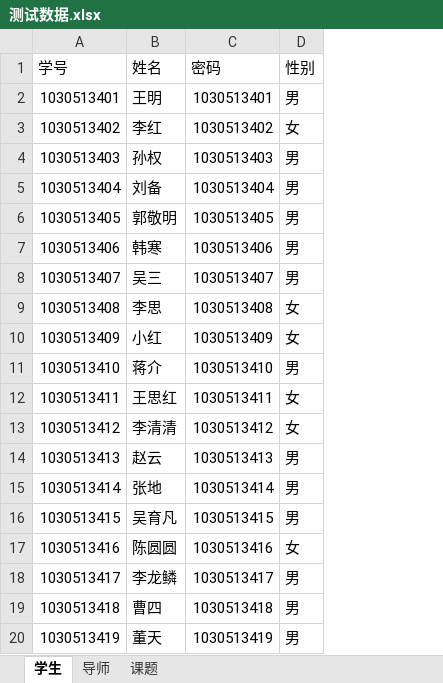
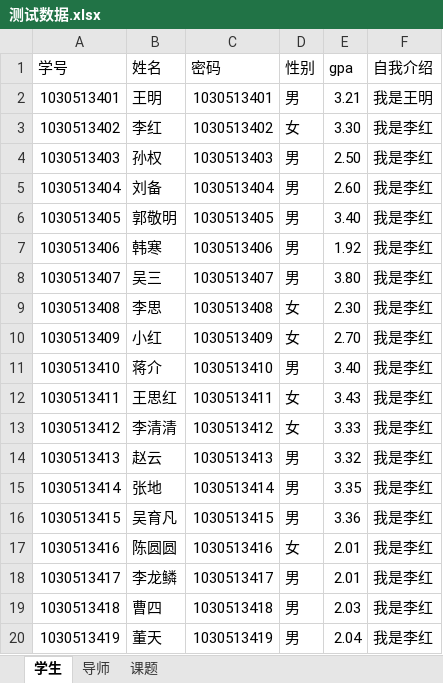
Before and after one commit to WyvonJ/GDMS, an Excel workbook: server/initialdata/测试数据.xlsx, sheet 学生, drawn as a sheet; values as stored, in another font and other column widths than the file's, no borders; the diff names each change by its address in the sheet, - before the commit and + after, or states it on an @@ line.

```diff
--- a/server/initialdata/测试数据.xlsx (sheet 学生)
+++ b/server/initialdata/测试数据.xlsx (sheet 学生)
+column E (gpa), rows 2-20: 3.21 | 3.30 | 2.50 | 2.60 | 3.40 | 1.92 | 3.80 | 2.30 | 2.70 | 3.40 | 3.43 | 3.33 | 3.32 | 3.35 | 3.36 | 2.01 | 2.01 | 2.03 | 2.04
+column F (自我介绍), rows 2-20: 我是王明 | 我是李红 | 我是李红 | 我是李红 | 我是李红 | 我是李红 | 我是李红 | 我是李红 | 我是李红 | 我是李红 | 我是李红 | 我是李红 | 我是李红 | 我是李红 | 我是李红 | 我是李红 | 我是李红 | 我是李红 | 我是李红
```
Also changed, not shown: sheet 导师, 19 other files.
